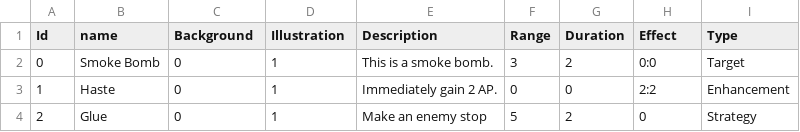
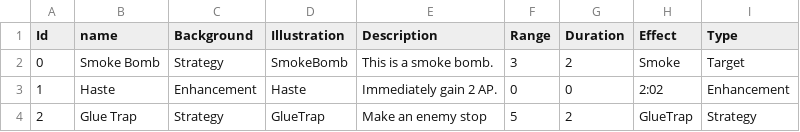
Before and after one commit to RobinSetsuna/Sleight-of-Hand, a CSV file: src/SleightOfHands/Assets/StreamingAssets/Tables/Card.csv, drawn as a sheet.

```diff
--- a/src/SleightOfHands/Assets/StreamingAssets/Tables/Card.csv
+++ b/src/SleightOfHands/Assets/StreamingAssets/Tables/Card.csv
@@ -1,4 +1,4 @@
 Id,name,Background,Illustration,Description,Range,Duration,Effect,Type
-0,Smoke Bomb,0,1,This is a smoke bomb.,3,2,0:0,Target
-1,Haste,0,1,Immediately gain 2 AP.,0,0,2:2,Enhancement
-2,Glue,0,1,Make an enemy stop,5,2,0,Strategy
+0,Smoke Bomb,Strategy,SmokeBomb,This is a smoke bomb.,3,2,Smoke,Target
+1,Haste,Enhancement,Haste,Immediately gain 2 AP.,0,0,2:02,Enhancement
+2,Glue Trap,Strategy,GlueTrap,Make an enemy stop,5,2,GlueTrap,Strategy
```
Also changed, not shown: 44 other files.
